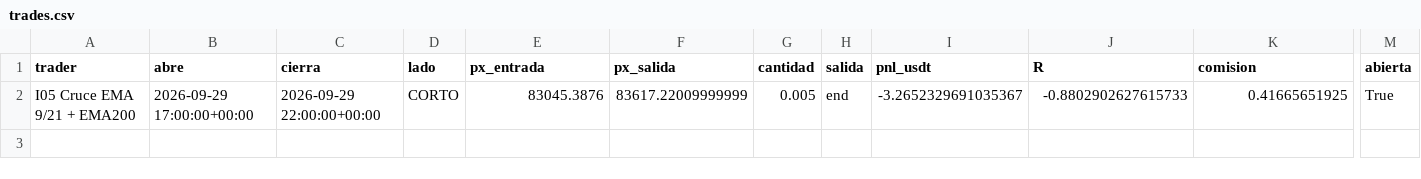
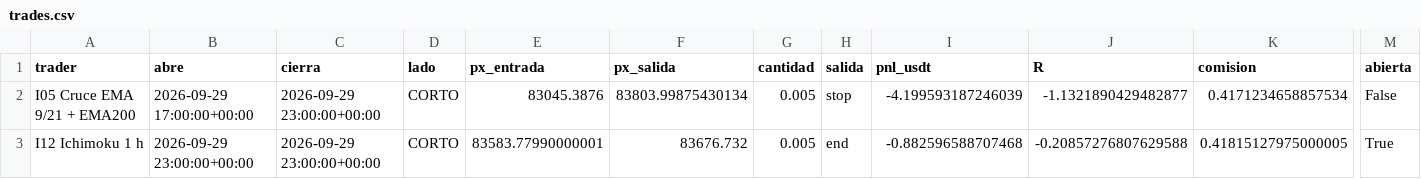
Before and after one commit to josecarrera2708-wq/viral-video-saas, a CSV file: millonary/paper_state/intradia/trades.csv, drawn as a sheet; only a part is shown, gaps mark what is left out; rows hold the shown columns only; the diff names each change by its address in the sheet, - before the commit and + after, or states it on an @@ line.

```diff
--- a/millonary/paper_state/intradia/trades.csv
+++ b/millonary/paper_state/intradia/trades.csv
-C2 (cierra): 2026-09-29 22:00:00+00:00
+C2 (cierra): 2026-09-29 23:00:00+00:00
-F2 (px_salida): 83617.22009999999
+F2 (px_salida): 83803.99875430134
-H2 (salida): end
+H2 (salida): stop
-I2 (pnl_usdt): -3.2652329691035367
+I2 (pnl_usdt): -4.199593187246039
-J2 (R): -0.8802902627615733
+J2 (R): -1.1321890429482877
-K2 (comision): 0.41665651925
+K2 (comision): 0.4171234658857534
-M2 (abierta): True
+M2 (abierta): False
+row 3: I12 Ichimoku 1 h | 2026-09-29 23:00:00+00:00 | 2026-09-29 23:00:00+00:00 | CORTO | 83583.77990000001 | 83676.732 | 0.005 | end | -0.882596588707468 | -0.20857276807629588 | 0.41815127975000005 | True
```
Also changed, not shown: 2 other files.
